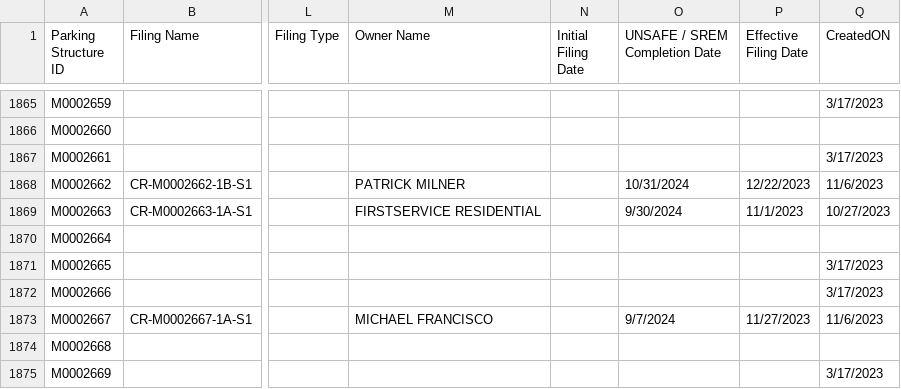
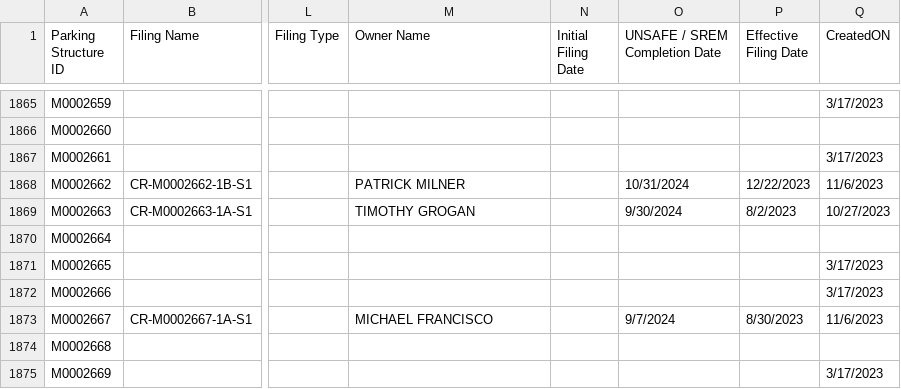
Before and after one commit to NYCDOB/ParkingStructures, a CSV file: data/ParkingStructureInspections_statusPending.csv, drawn as a sheet; only a part is shown, gaps mark what is left out; the diff covers the shown part only; the diff names each change by its address in the sheet, - before the commit and + after, or states it on an @@ line.

Commit message:
update from script Thu 02/15/2024  9:29:06.17

```diff
--- a/data/ParkingStructureInspections_statusPending.csv
+++ b/data/ParkingStructureInspections_statusPending.csv
-M1869 (Owner Name): FIRSTSERVICE RESIDENTIAL
+M1869 (Owner Name): TIMOTHY GROGAN
-P1869 (Effective Filing Date): 11/1/2023
+P1869 (Effective Filing Date): 8/2/2023
-P1873 (Effective Filing Date): 11/27/2023
+P1873 (Effective Filing Date): 8/30/2023
```
Also changed, not shown: 61 edited cells elsewhere in this file.
